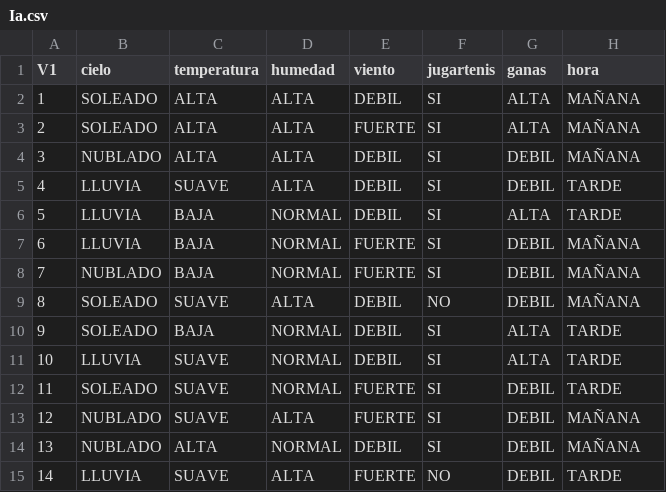
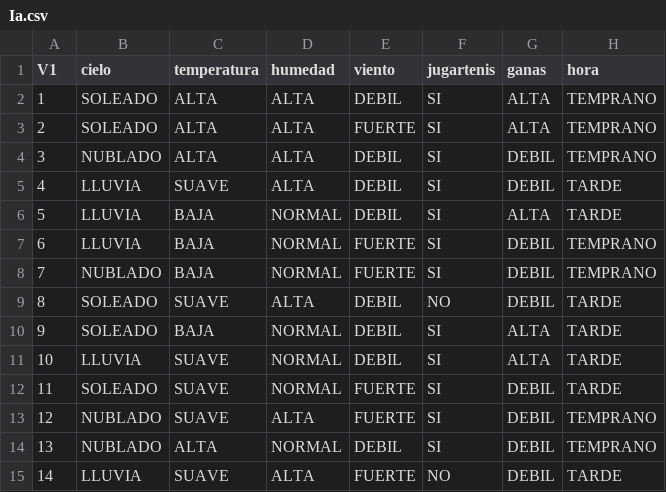
Before and after one commit to Benjaaramirez17/IA, a CSV file: Ia.csv, drawn as a sheet; the diff names each change by its address in the sheet, - before the commit and + after, or states it on an @@ line.

Commit message:
Update Ia.csv

```diff
--- a/Ia.csv
+++ b/Ia.csv
-H2:H4 (hora): MAÑANA
+H2:H4 (hora): TEMPRANO
-H7:H8 (hora): MAÑANA
+H7:H8 (hora): TEMPRANO
-H9 (hora): MAÑANA
+H9 (hora): TARDE
-H13:H14 (hora): MAÑANA
+H13:H14 (hora): TEMPRANO
```
